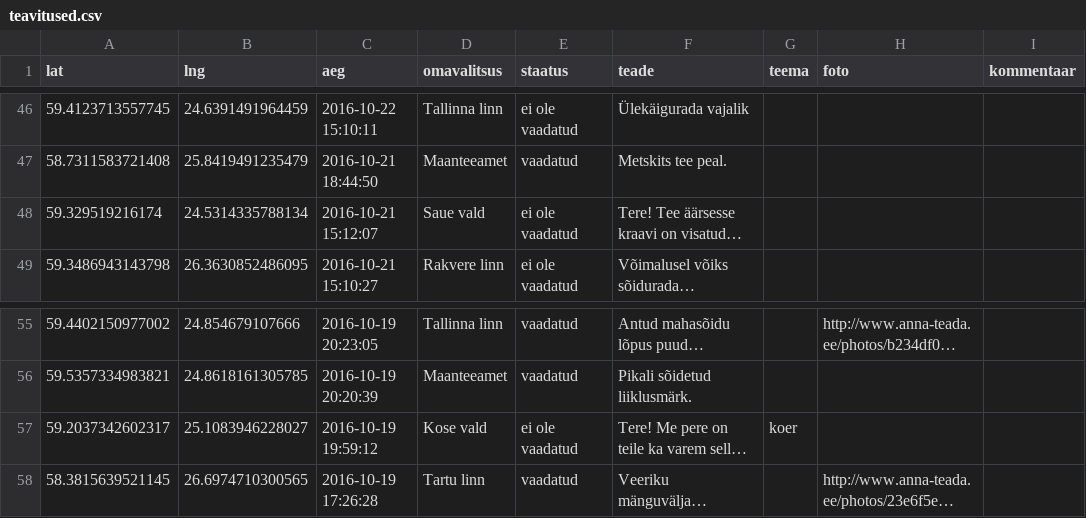
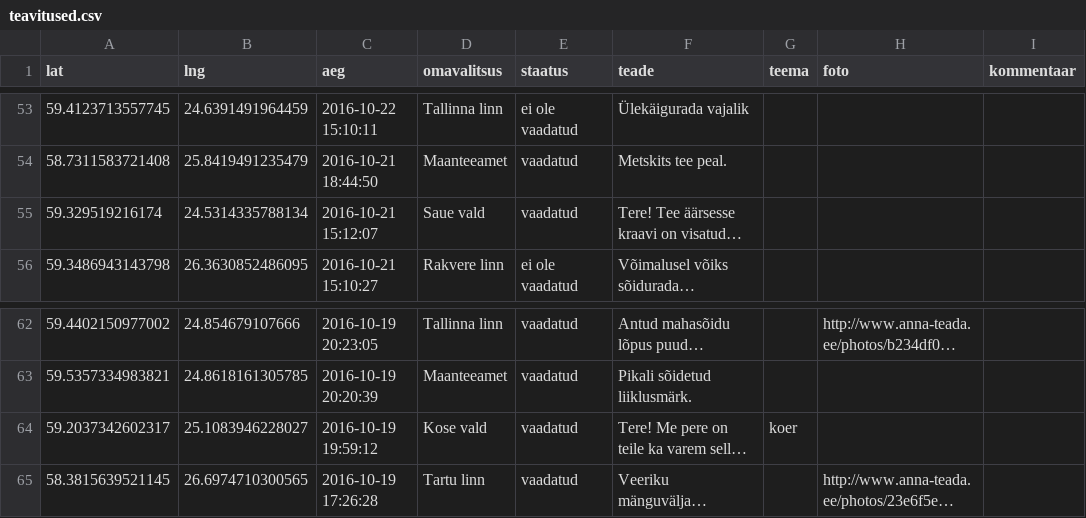
Before and after one commit to buildig/annateada, a CSV file: teavitused.csv, drawn as a sheet; only a part is shown, gaps mark what is left out; long unchanged cells end in …; addresses are those after the commit; the diff covers the shown part only; the diff names each change by its address in the sheet, - before the commit and + after, or states it on an @@ line.

Commit message:
Updated teavitused.csv

```diff
--- a/teavitused.csv
+++ b/teavitused.csv
-E55 (staatus): ei ole vaadatud
+E55 (staatus): vaadatud
-E64 (staatus): ei ole vaadatud
+E64 (staatus): vaadatud
```
Also changed, not shown: 7 added rows, 7 removed rows and 2 edited cells elsewhere in this file.
